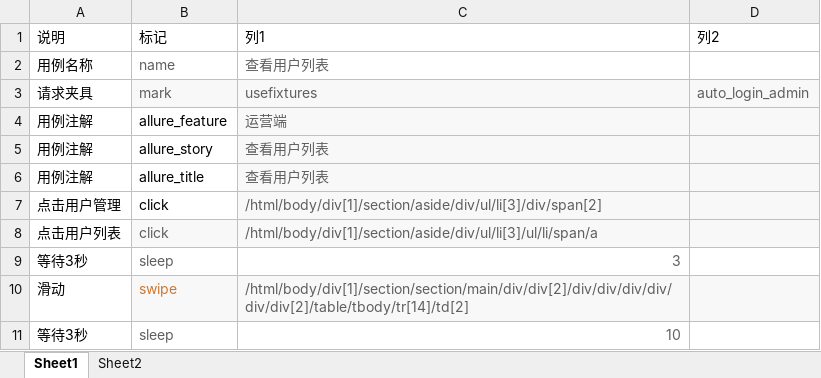
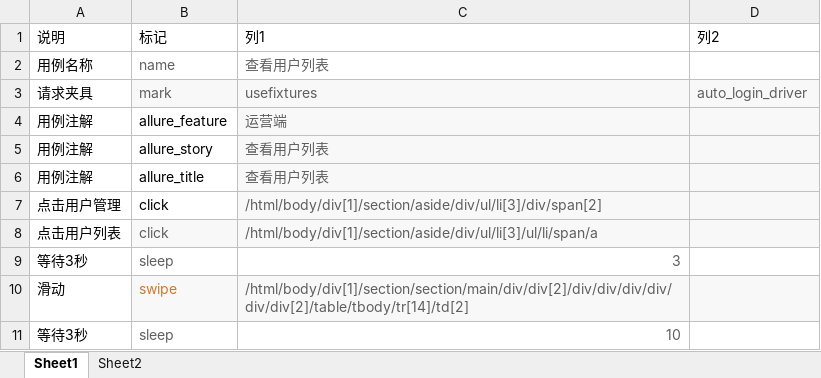
Before and after one commit to HUMINGO/ui_selenium_by_keyword, an Excel workbook: test_cases/test_data2.xlsx, sheet Sheet1, drawn as a sheet; values as stored, in another font and other column widths than the file's, no borders; table styles not drawn; the diff names each change by its address in the sheet, - before the commit and + after, or states it on an @@ line.

```diff
--- a/test_cases/test_data2.xlsx (sheet Sheet1)
+++ b/test_cases/test_data2.xlsx (sheet Sheet1)
-D3 (列2): auto_login_admin
+D3 (列2): auto_login_driver
```
Also changed, not shown: sheet Sheet2, 4 other files.
